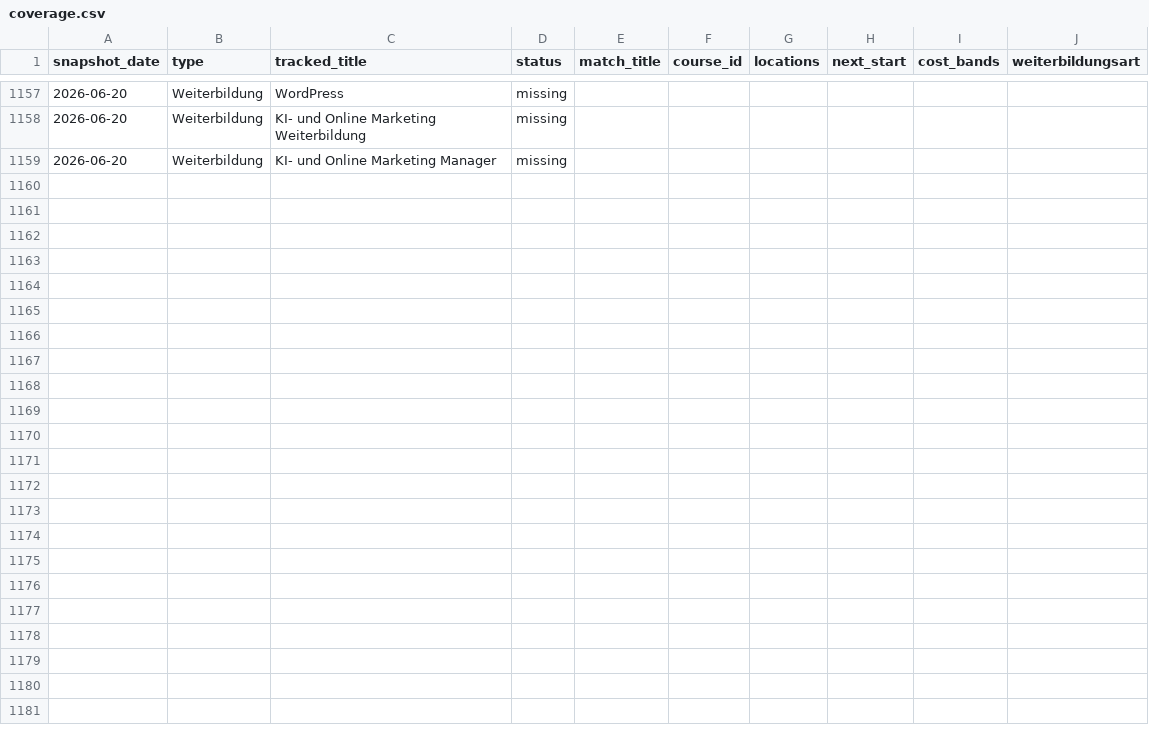
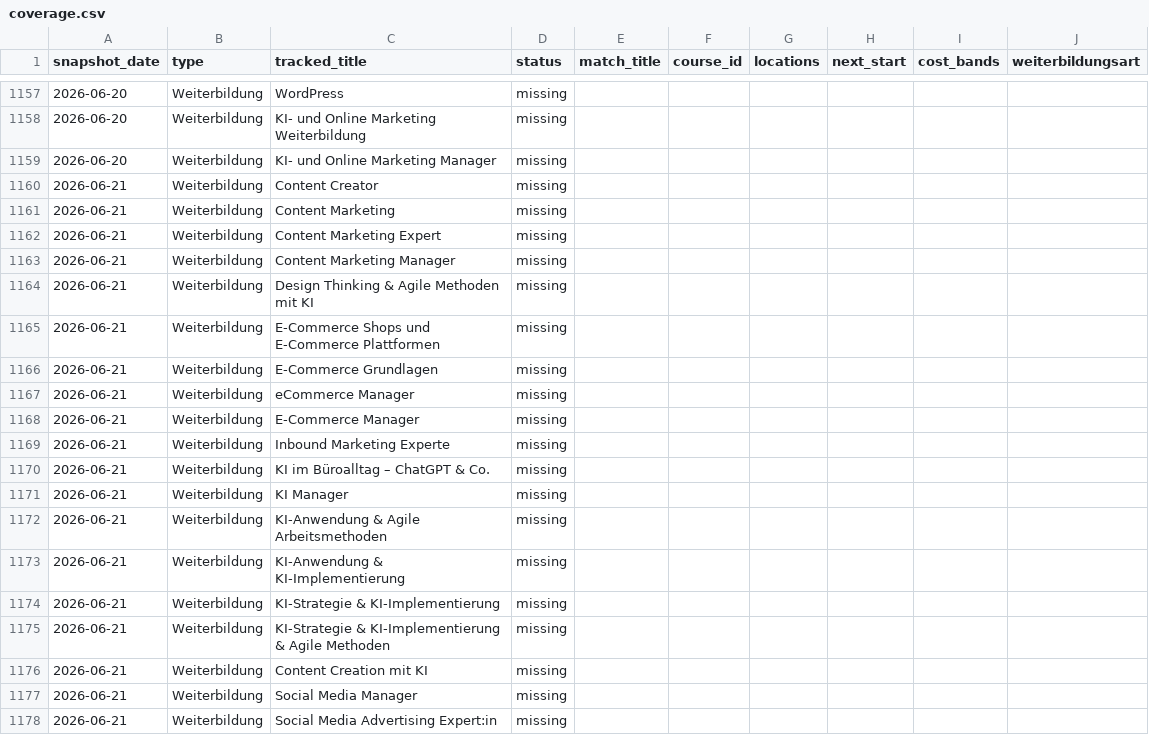
Before and after one commit to oopsrathan-create/Mein_now-crawler, a CSV file: meinnow_crawler/data/coverage.csv, drawn as a sheet; only a part is shown, gaps mark what is left out; the diff covers the shown part only; the diff names each change by its address in the sheet, - before the commit and + after, or states it on an @@ line.

```diff
--- a/meinnow_crawler/data/coverage.csv
+++ b/meinnow_crawler/data/coverage.csv
+row 1160: 2026-06-21 | Weiterbildung | Content Creator | missing
+row 1161: 2026-06-21 | Weiterbildung | Content Marketing | missing
+row 1162: 2026-06-21 | Weiterbildung | Content Marketing Expert | missing
+row 1163: 2026-06-21 | Weiterbildung | Content Marketing Manager | missing
+row 1164: 2026-06-21 | Weiterbildung | Design Thinking & Agile Methoden mit KI | missing
+row 1165: 2026-06-21 | Weiterbildung | E-Commerce Shops und E-Commerce Plattformen | missing
+row 1166: 2026-06-21 | Weiterbildung | E-Commerce Grundlagen | missing
+row 1167: 2026-06-21 | Weiterbildung | eCommerce Manager | missing
+row 1168: 2026-06-21 | Weiterbildung | E-Commerce Manager | missing
+row 1169: 2026-06-21 | Weiterbildung | Inbound Marketing Experte | missing
+row 1170: 2026-06-21 | Weiterbildung | KI im Büroalltag – ChatGPT & Co. | missing
+row 1171: 2026-06-21 | Weiterbildung | KI Manager | missing
+row 1172: 2026-06-21 | Weiterbildung | KI-Anwendung & Agile Arbeitsmethoden | missing
+row 1173: 2026-06-21 | Weiterbildung | KI-Anwendung & KI-Implementierung | missing
+row 1174: 2026-06-21 | Weiterbildung | KI-Strategie & KI-Implementierung | missing
+row 1175: 2026-06-21 | Weiterbildung | KI-Strategie & KI-Implementierung & Agile Methoden | missing
+row 1176: 2026-06-21 | Weiterbildung | Content Creation mit KI | missing
+row 1177: 2026-06-21 | Weiterbildung | Social Media Manager | missing
+row 1178: 2026-06-21 | Weiterbildung | Social Media Advertising Expert:in | missing
```
Also changed, not shown: 20 added rows elsewhere in this file, meinnow_crawler/data/latest_competitor_share.csv, meinnow_crawler/data/latest_coverage.csv, 6 other files.
